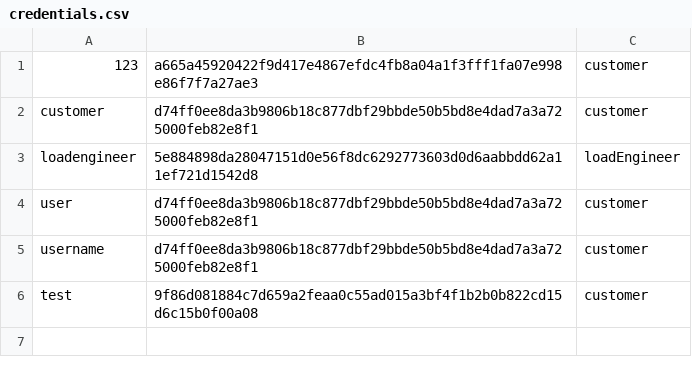
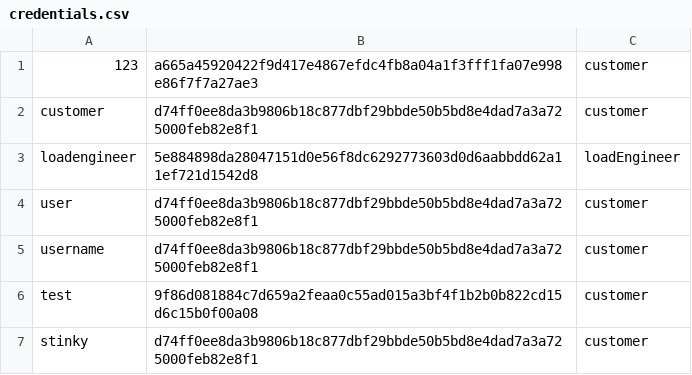
Before and after one commit to TheB1gSad/Airline3550, a CSV file: Airline3550/Airline3550/bin/Debug/net6.0-windows/credentials.csv, drawn as a sheet; the diff names each change by its address in the sheet, - before the commit and + after, or states it on an @@ line.

```diff
--- a/Airline3550/Airline3550/bin/Debug/net6.0-windows/credentials.csv
+++ b/Airline3550/Airline3550/bin/Debug/net6.0-windows/credentials.csv
+row 7: stinky | d74ff0ee8da3b9806b18c877dbf29bbde50b5bd8e4dad7a3a725000feb82e8f1 | customer
```
Also changed, not shown: 18 other files.
